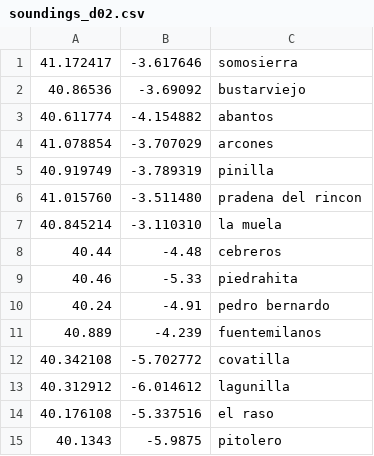
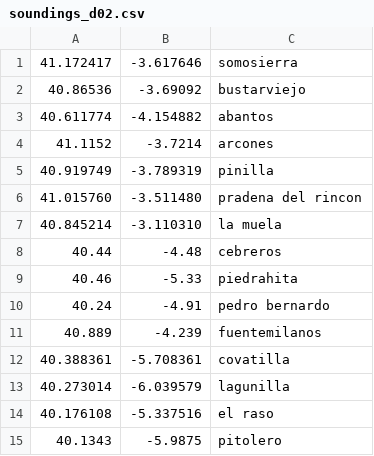
Before and after one commit to B4dWo1f/RUNplots, a CSV file: soundings_d02.csv, drawn as a sheet; removed rows and columns are numbered as before the commit, all else as after; the diff names each change by its address in the sheet, - before the commit and + after, or states it on an @@ line.

```diff
--- a/soundings_d02.csv
+++ b/soundings_d02.csv
-row 4: 41.078854 | -3.707029 | arcones
+row 4: 41.1152 | -3.7214 | arcones
-row 12: 40.342108 | -5.702772 | covatilla
-row 13: 40.312912 | -6.014612 | lagunilla
+row 12: 40.388361 | -5.708361 | covatilla
+row 13: 40.273014 | -6.039579 | lagunilla
```
Also changed, not shown: 16 other files.
